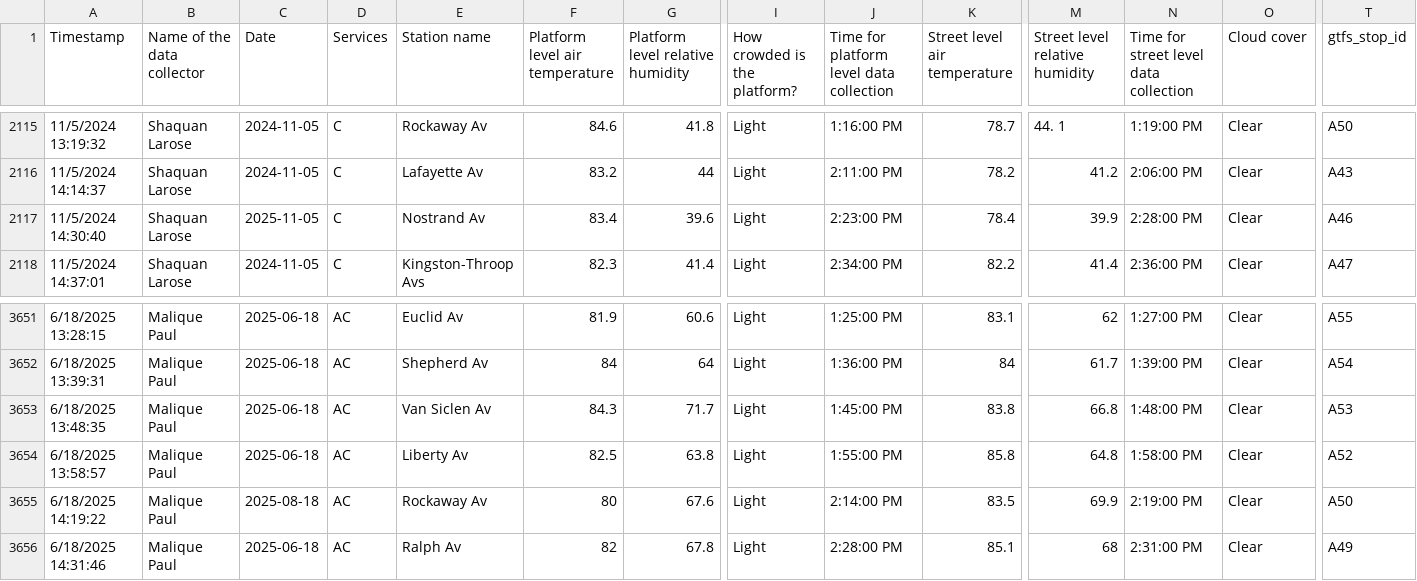
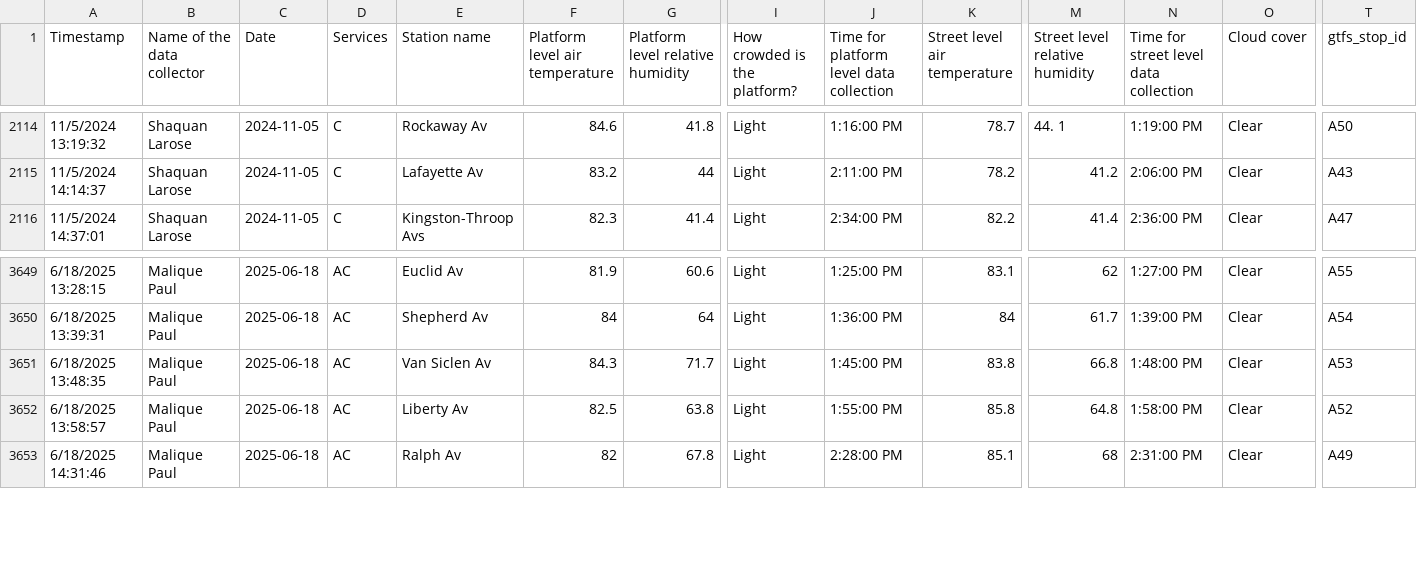
Before and after one commit to leomet07/subway-heat, a CSV file: src/lib/collected_data_with_gtfs_id.csv, drawn as a sheet; only a part is shown, gaps mark what is left out; rows hold the shown columns only; the diff covers the shown part only; the diff names each change by its address in the sheet, - before the commit and + after, or states it on an @@ line.

```diff
--- a/src/lib/collected_data_with_gtfs_id.csv
+++ b/src/lib/collected_data_with_gtfs_id.csv
-row 2117: 11/5/2024 14:30:40 | Shaquan Larose | 2025-11-05 | C | Nostrand Av | 83.4 | 39.6 | Light | 2:23:00 PM | 78.4 | 39.9 | 2:28:00 PM | Clear | A46
-row 3655: 6/18/2025 14:19:22 | Malique Paul | 2025-08-18 | AC | Rockaway Av | 80 | 67.6 | Light | 2:14:00 PM | 83.5 | 69.9 | 2:19:00 PM | Clear | A50
```
Also changed, not shown: 5 removed rows elsewhere in this file, 1 other file.
